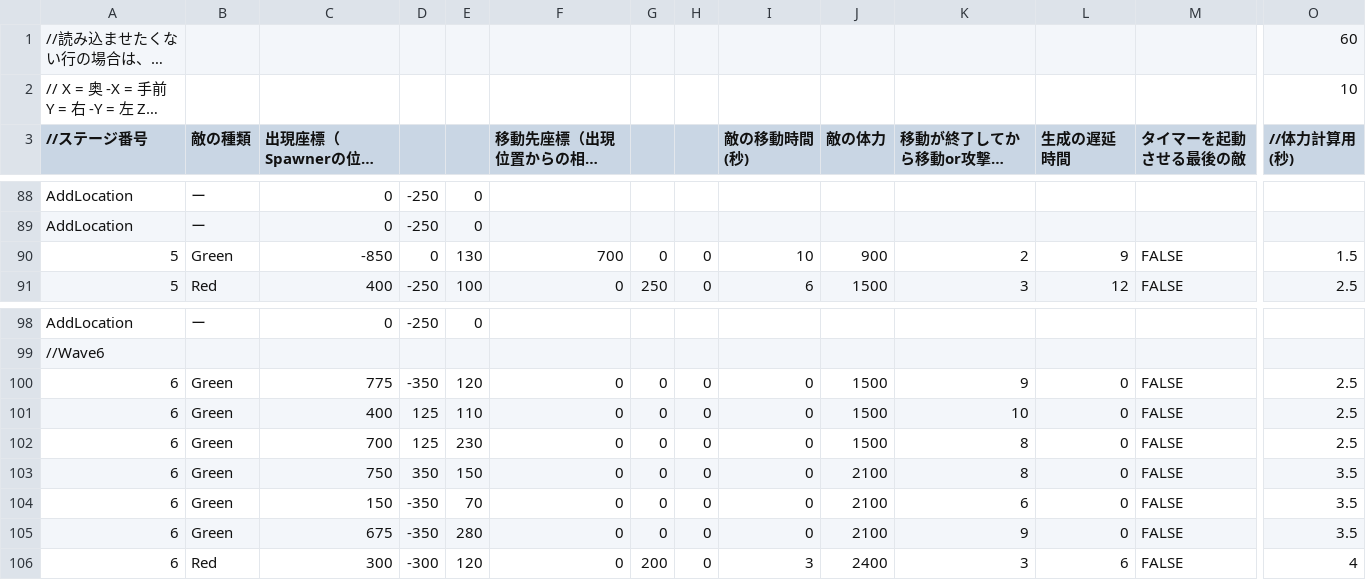
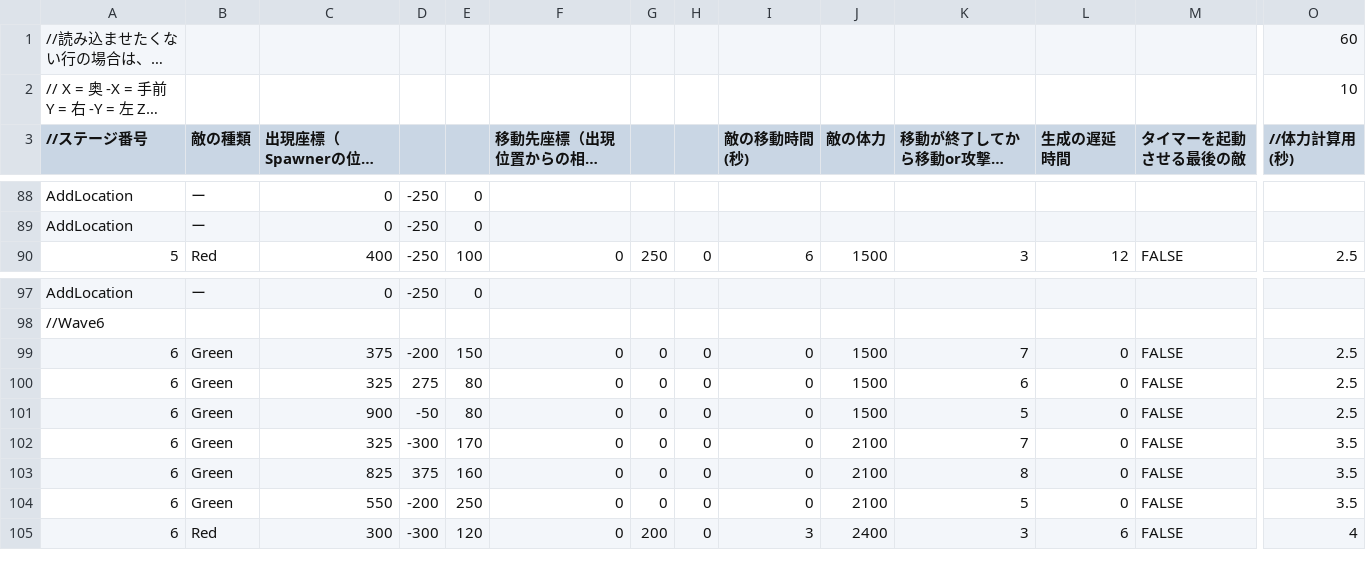
Before and after one commit to CarbonColor/GhostBurster_2, a CSV file: Content/GameData/EnemySpawnData.csv, drawn as a sheet; only a part is shown, gaps mark what is left out; long unchanged cells end in …; removed rows and columns are numbered as before the commit, all else as after; rows hold the shown columns only; the diff covers the shown part only; the diff names each change by its address in the sheet, - before the commit and + after, or states it on an @@ line.

```diff
--- a/Content/GameData/EnemySpawnData.csv
+++ b/Content/GameData/EnemySpawnData.csv
-row 90: 5 | Green | -850 | 0 | 130 | 700 | 0 | 0 | 10 | 900 | 2 | 9 | FALSE | 1.5
-C99 (出現座標（Spawnerの位置からの相対座標）): 775
+C99 (出現座標（Spawnerの位置からの相対座標）): 375
-D99: -350
+D99: -200
-E99: 120
+E99: 150
-K99 (移動が終了してから移動or攻撃するまでの時間(秒)): 9
+K99 (移動が終了してから移動or攻撃するまでの時間(秒)): 7
-C100 (出現座標（Spawnerの位置からの相対座標）): 400
+C100 (出現座標（Spawnerの位置からの相対座標）): 325
-D100: 125
+D100: 275
-E100: 110
+E100: 80
-K100 (移動が終了してから移動or攻撃するまでの時間(秒)): 10
+K100 (移動が終了してから移動or攻撃するまでの時間(秒)): 6
-C101 (出現座標（Spawnerの位置からの相対座標）): 700
+C101 (出現座標（Spawnerの位置からの相対座標）): 900
-D101: 125
+D101: -50
-E101: 230
+E101: 80
-K101 (移動が終了してから移動or攻撃するまでの時間(秒)): 8
+K101 (移動が終了してから移動or攻撃するまでの時間(秒)): 5
-C102 (出現座標（Spawnerの位置からの相対座標）): 750
+C102 (出現座標（Spawnerの位置からの相対座標）): 325
-D102: 350
+D102: -300
-E102: 150
+E102: 170
-K102 (移動が終了してから移動or攻撃するまでの時間(秒)): 8
+K102 (移動が終了してから移動or攻撃するまでの時間(秒)): 7
-C103 (出現座標（Spawnerの位置からの相対座標）): 150
+C103 (出現座標（Spawnerの位置からの相対座標）): 825
-D103: -350
+D103: 375
-E103: 70
+E103: 160
-K103 (移動が終了してから移動or攻撃するまでの時間(秒)): 6
+K103 (移動が終了してから移動or攻撃するまでの時間(秒)): 8
-C104 (出現座標（Spawnerの位置からの相対座標）): 675
+C104 (出現座標（Spawnerの位置からの相対座標）): 550
-D104: -350
+D104: -200
-E104: 280
+E104: 250
-K104 (移動が終了してから移動or攻撃するまでの時間(秒)): 9
+K104 (移動が終了してから移動or攻撃するまでの時間(秒)): 5
```
Also changed, not shown: 24 edited cells elsewhere in this file, 4 other files.
